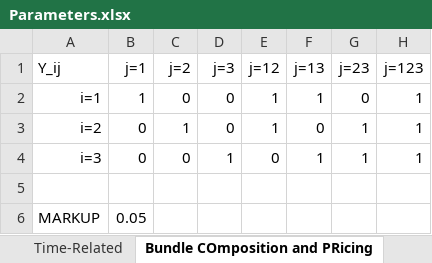
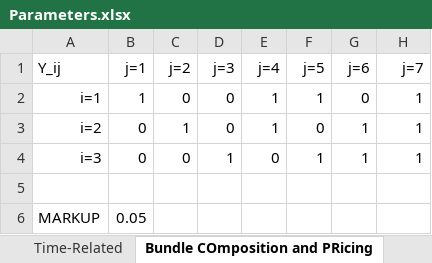
Before and after one commit to johnpaulguzman/MINLP-Solve, an Excel workbook: minlp/Parameters.xlsx, sheet Bundle COmposition and PRicing, drawn as a sheet; values as stored, in another font and other column widths than the file's, no borders; the diff names each change by its address in the sheet, - before the commit and + after, or states it on an @@ line.

```diff
--- a/minlp/Parameters.xlsx (sheet Bundle COmposition and PRicing)
+++ b/minlp/Parameters.xlsx (sheet Bundle COmposition and PRicing)
-E1: j=12
+E1: j=4
-F1: j=13
+F1: j=5
-G1: j=23
+G1: j=6
-H1: j=123
+H1: j=7
```
Also changed, not shown: sheet Cost-Related, sheet Capacity-Related, sheet Inventory-Related, 1 other file.
